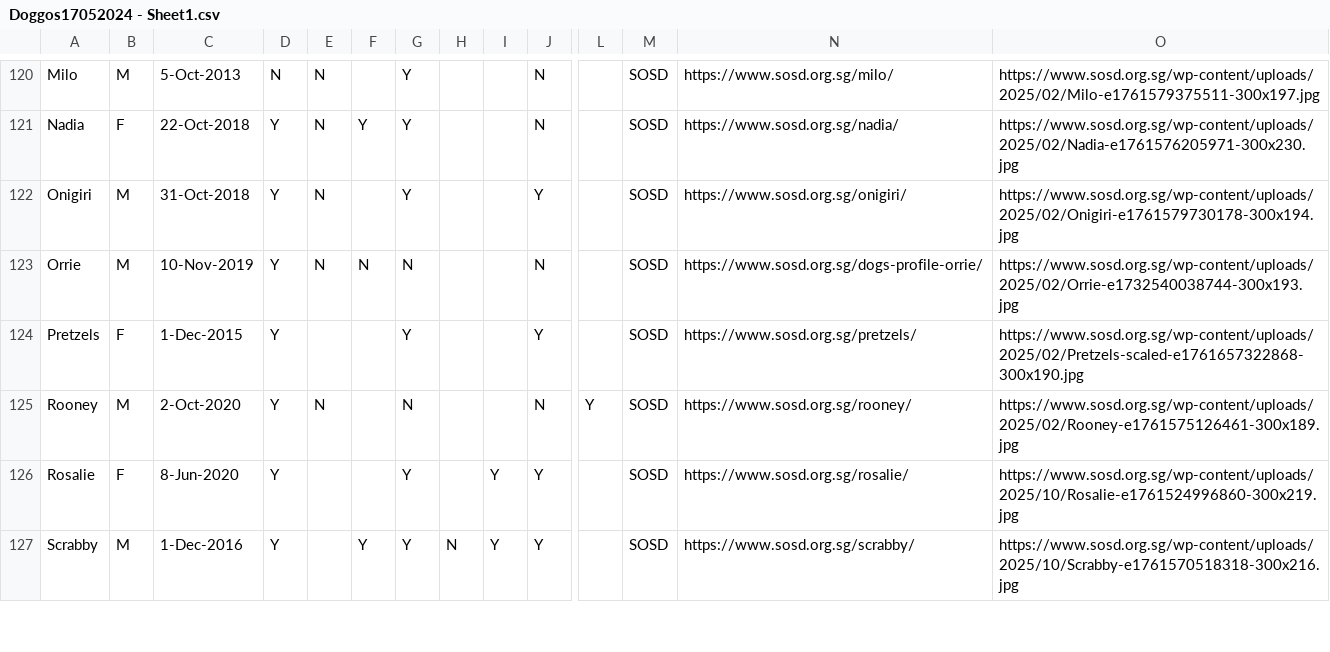
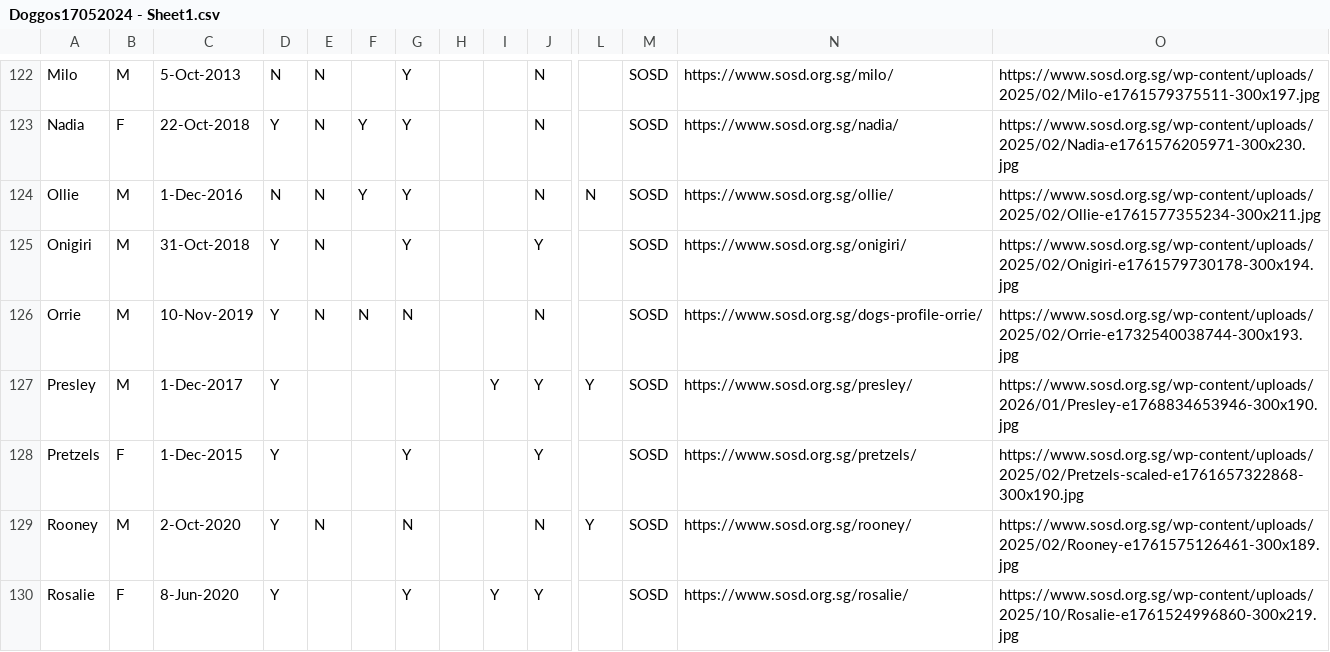
Before and after one commit to Charmainetannlb/Pawright, a CSV file: Data/Doggos17052024 - Sheet1.csv, drawn as a sheet; only a part is shown, gaps mark what is left out; the shorter side is filled out with more unchanged rows; rows hold the shown columns only; the diff covers the shown part only; the diff names each change by its address in the sheet, - before the commit and + after, or states it on an @@ line.

Commit message:
13FebUpdate

```diff
--- a/Data/Doggos17052024 - Sheet1.csv
+++ b/Data/Doggos17052024 - Sheet1.csv
+row 124: Ollie | M | 1-Dec-2016 | N | N | Y | Y |  |  | N | N | SOSD | https://www.sosd.org.sg/ollie/ | https://www.sosd.org.sg/wp-content/uploads/2025/02/Ollie-e1761577355234-300x211.jpg
+row 127: Presley | M | 1-Dec-2017 | Y |  |  |  |  | Y | Y | Y | SOSD | https://www.sosd.org.sg/presley/ | https://www.sosd.org.sg/wp-content/uploads/2026/01/Presley-e1768834653946-300x190.jpg
```
Also changed, not shown: 5 added rows and 4 edited cells elsewhere in this file.
